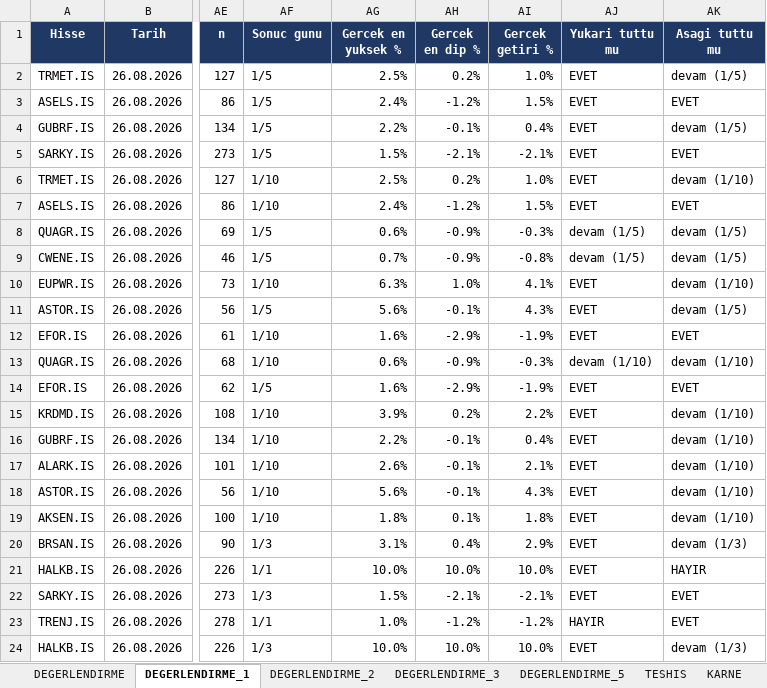
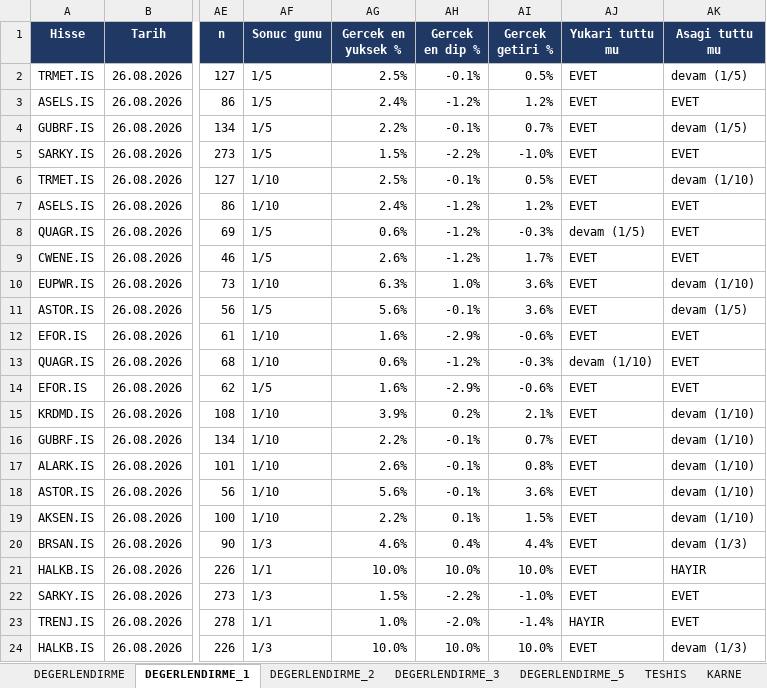
Before and after one commit to serkanche/portfoy, an Excel workbook: PHL_tr.xlsx, sheet DEGERLENDIRME_1, drawn as a sheet; only a part is shown, gaps mark what is left out; values as stored, in another font and other column widths than the file's, no borders; conditional formats not drawn; the diff covers the shown part only; the diff names each change by its address in the sheet, - before the commit and + after, or states it on an @@ line.

```diff
--- a/PHL_tr.xlsx (sheet DEGERLENDIRME_1)
+++ b/PHL_tr.xlsx (sheet DEGERLENDIRME_1)
-AH2 (Gercek en dip %): 0.2%
+AH2 (Gercek en dip %): -0.1%
-AI2 (Gercek getiri %): 1.0%
+AI2 (Gercek getiri %): 0.5%
-AI3 (Gercek getiri %): 1.5%
+AI3 (Gercek getiri %): 1.2%
-AI4 (Gercek getiri %): 0.4%
+AI4 (Gercek getiri %): 0.7%
-AH5 (Gercek en dip %): -2.1%
+AH5 (Gercek en dip %): -2.2%
-AI5 (Gercek getiri %): -2.1%
+AI5 (Gercek getiri %): -1.0%
-AH6 (Gercek en dip %): 0.2%
+AH6 (Gercek en dip %): -0.1%
-AI6 (Gercek getiri %): 1.0%
+AI6 (Gercek getiri %): 0.5%
-AI7 (Gercek getiri %): 1.5%
+AI7 (Gercek getiri %): 1.2%
-AH8:AH9 (Gercek en dip %): -0.9%
+AH8:AH9 (Gercek en dip %): -1.2%
-AK8:AK9 (Asagi tuttu mu): devam (1/5)
+AK8:AK9 (Asagi tuttu mu): EVET
-AG9 (Gercek en yuksek %): 0.7%
+AG9 (Gercek en yuksek %): 2.6%
-AI9 (Gercek getiri %): -0.8%
+AI9 (Gercek getiri %): 1.7%
-AJ9 (Yukari tuttu mu): devam (1/5)
+AJ9 (Yukari tuttu mu): EVET
-AI10 (Gercek getiri %): 4.1%
+AI10 (Gercek getiri %): 3.6%
-AI11 (Gercek getiri %): 4.3%
+AI11 (Gercek getiri %): 3.6%
-AI12 (Gercek getiri %): -1.9%
+AI12 (Gercek getiri %): -0.6%
-AH13 (Gercek en dip %): -0.9%
+AH13 (Gercek en dip %): -1.2%
-AK13 (Asagi tuttu mu): devam (1/10)
+AK13 (Asagi tuttu mu): EVET
-AI14 (Gercek getiri %): -1.9%
+AI14 (Gercek getiri %): -0.6%
-AI15 (Gercek getiri %): 2.2%
+AI15 (Gercek getiri %): 2.1%
-AI16 (Gercek getiri %): 0.4%
+AI16 (Gercek getiri %): 0.7%
-AI17 (Gercek getiri %): 2.1%
+AI17 (Gercek getiri %): 0.8%
-AI18 (Gercek getiri %): 4.3%
+AI18 (Gercek getiri %): 3.6%
-AG19 (Gercek en yuksek %): 1.8%
+AG19 (Gercek en yuksek %): 2.2%
-AI19 (Gercek getiri %): 1.8%
+AI19 (Gercek getiri %): 1.5%
-AG20 (Gercek en yuksek %): 3.1%
+AG20 (Gercek en yuksek %): 4.6%
-AI20 (Gercek getiri %): 2.9%
+AI20 (Gercek getiri %): 4.4%
-AH22 (Gercek en dip %): -2.1%
+AH22 (Gercek en dip %): -2.2%
-AI22 (Gercek getiri %): -2.1%
+AI22 (Gercek getiri %): -1.0%
-AH23 (Gercek en dip %): -1.2%
+AH23 (Gercek en dip %): -2.0%
-AI23 (Gercek getiri %): -1.2%
+AI23 (Gercek getiri %): -1.4%
```
Also changed, not shown: 562 edited cells elsewhere in this sheet, sheet DEGERLENDIRME, sheet DEGERLENDIRME_2, sheet DEGERLENDIRME_3, sheet DEGERLENDIRME_5.
